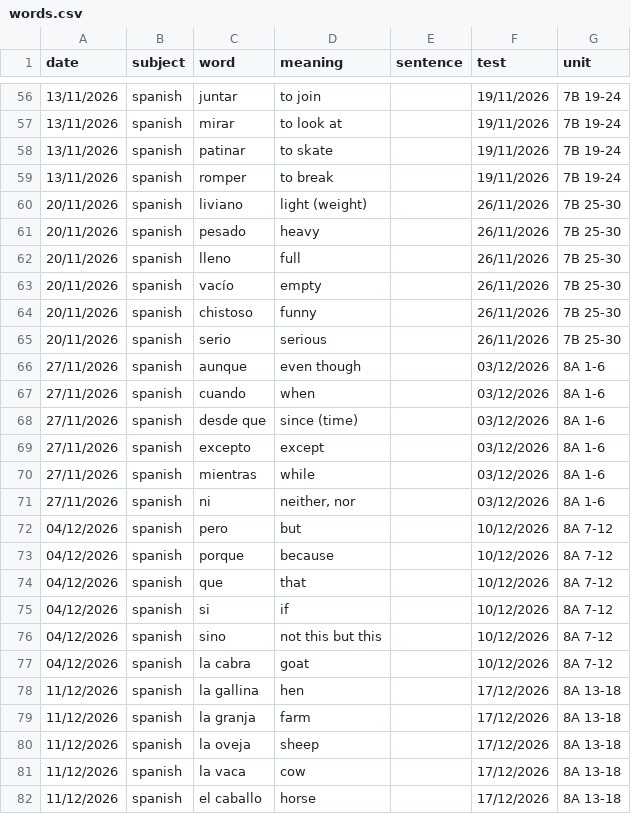
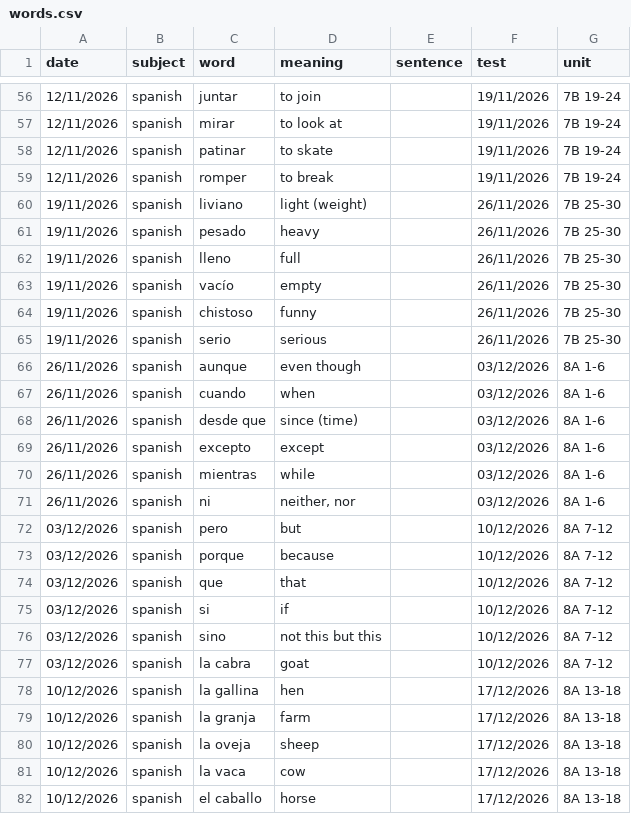
Before and after one commit to rg-AVS/Harvey-s-Word-Game, a CSV file: words.csv, drawn as a sheet; only a part is shown, gaps mark what is left out; the diff covers the shown part only.

```diff
--- a/words.csv
+++ b/words.csv
@@ -56,27 +56,27 @@ date,subject,word,meaning,sentence,test,unit
-13/11/2026,spanish,juntar,to join,,19/11/2026,7B 19-24
-13/11/2026,spanish,mirar,to look at,,19/11/2026,7B 19-24
-13/11/2026,spanish,patinar,to skate,,19/11/2026,7B 19-24
-13/11/2026,spanish,romper,to break,,19/11/2026,7B 19-24
-20/11/2026,spanish,liviano,light (weight),,26/11/2026,7B 25-30
-20/11/2026,spanish,pesado,heavy,,26/11/2026,7B 25-30
-20/11/2026,spanish,lleno,full,,26/11/2026,7B 25-30
-20/11/2026,spanish,vacío,empty,,26/11/2026,7B 25-30
-20/11/2026,spanish,chistoso,funny,,26/11/2026,7B 25-30
-20/11/2026,spanish,serio,serious,,26/11/2026,7B 25-30
-27/11/2026,spanish,aunque,even though,,03/12/2026,8A 1-6
-27/11/2026,spanish,cuando,when,,03/12/2026,8A 1-6
-27/11/2026,spanish,desde que,since (time),,03/12/2026,8A 1-6
-27/11/2026,spanish,excepto,except,,03/12/2026,8A 1-6
-27/11/2026,spanish,mientras,while,,03/12/2026,8A 1-6
-27/11/2026,spanish,ni,"neither, nor",,03/12/2026,8A 1-6
-04/12/2026,spanish,pero,but,,10/12/2026,8A 7-12
-04/12/2026,spanish,porque,because,,10/12/2026,8A 7-12
-04/12/2026,spanish,que,that,,10/12/2026,8A 7-12
-04/12/2026,spanish,si,if,,10/12/2026,8A 7-12
-04/12/2026,spanish,sino,not this but this,,10/12/2026,8A 7-12
-04/12/2026,spanish,la cabra,goat,,10/12/2026,8A 7-12
-11/12/2026,spanish,la gallina,hen,,17/12/2026,8A 13-18
-11/12/2026,spanish,la granja,farm,,17/12/2026,8A 13-18
-11/12/2026,spanish,la oveja,sheep,,17/12/2026,8A 13-18
-11/12/2026,spanish,la vaca,cow,,17/12/2026,8A 13-18
-11/12/2026,spanish,el caballo,horse,,17/12/2026,8A 13-18
+12/11/2026,spanish,juntar,to join,,19/11/2026,7B 19-24
+12/11/2026,spanish,mirar,to look at,,19/11/2026,7B 19-24
+12/11/2026,spanish,patinar,to skate,,19/11/2026,7B 19-24
+12/11/2026,spanish,romper,to break,,19/11/2026,7B 19-24
+19/11/2026,spanish,liviano,light (weight),,26/11/2026,7B 25-30
+19/11/2026,spanish,pesado,heavy,,26/11/2026,7B 25-30
+19/11/2026,spanish,lleno,full,,26/11/2026,7B 25-30
+19/11/2026,spanish,vacío,empty,,26/11/2026,7B 25-30
+19/11/2026,spanish,chistoso,funny,,26/11/2026,7B 25-30
+19/11/2026,spanish,serio,serious,,26/11/2026,7B 25-30
+26/11/2026,spanish,aunque,even though,,03/12/2026,8A 1-6
+26/11/2026,spanish,cuando,when,,03/12/2026,8A 1-6
+26/11/2026,spanish,desde que,since (time),,03/12/2026,8A 1-6
+26/11/2026,spanish,excepto,except,,03/12/2026,8A 1-6
+26/11/2026,spanish,mientras,while,,03/12/2026,8A 1-6
+26/11/2026,spanish,ni,"neither, nor",,03/12/2026,8A 1-6
+03/12/2026,spanish,pero,but,,10/12/2026,8A 7-12
+03/12/2026,spanish,porque,because,,10/12/2026,8A 7-12
+03/12/2026,spanish,que,that,,10/12/2026,8A 7-12
+03/12/2026,spanish,si,if,,10/12/2026,8A 7-12
+03/12/2026,spanish,sino,not this but this,,10/12/2026,8A 7-12
+03/12/2026,spanish,la cabra,goat,,10/12/2026,8A 7-12
+10/12/2026,spanish,la gallina,hen,,17/12/2026,8A 13-18
+10/12/2026,spanish,la granja,farm,,17/12/2026,8A 13-18
+10/12/2026,spanish,la oveja,sheep,,17/12/2026,8A 13-18
+10/12/2026,spanish,la vaca,cow,,17/12/2026,8A 13-18
+10/12/2026,spanish,el caballo,horse,,17/12/2026,8A 13-18
```
Also changed, not shown: 161 edited cells elsewhere in this file, 3 other files.
